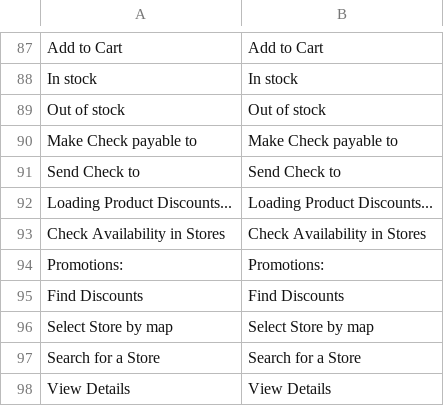
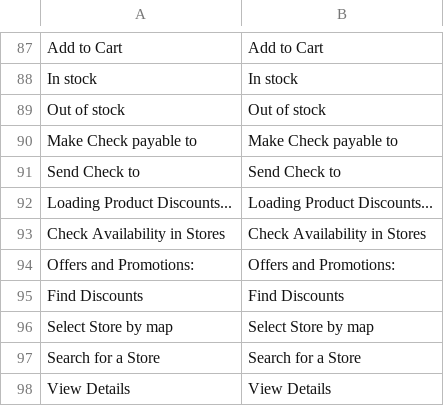
Before and after one commit to lsretailomni/lsmag-two, a CSV file: src/Omni/i18n/en_GB.csv, drawn as a sheet; only a part is shown, gaps mark what is left out; removed rows and columns are numbered as before the commit, all else as after; the diff names each change by its address in the sheet, - before the commit and + after, or states it on an @@ line.

Commit message:
[OMNI-4956] Fixing issue of offers with product group not displaying in loyalty page and fixing promotions display.

```diff
--- a/src/Omni/i18n/en_GB.csv
+++ b/src/Omni/i18n/en_GB.csv
-row 94: Promotions: | Promotions:
+row 94: Offers and Promotions: | Offers and Promotions:
```
Also changed, not shown: src/Omni/i18n/en_US.csv, 21 other files.
